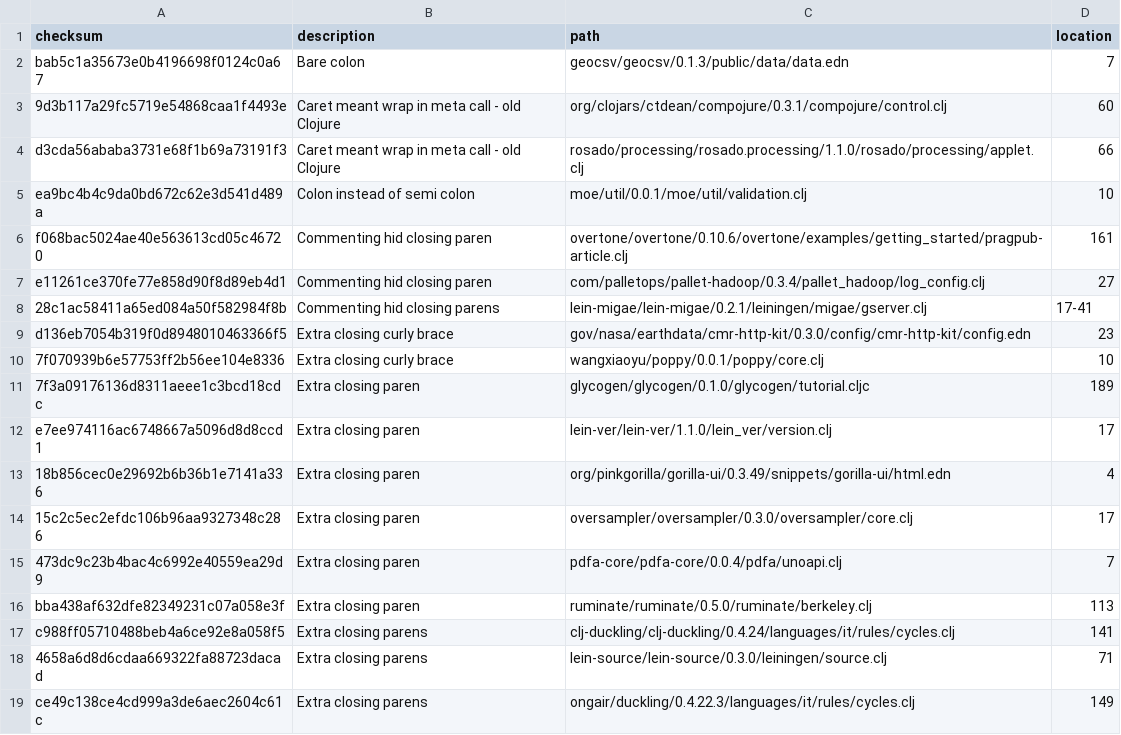
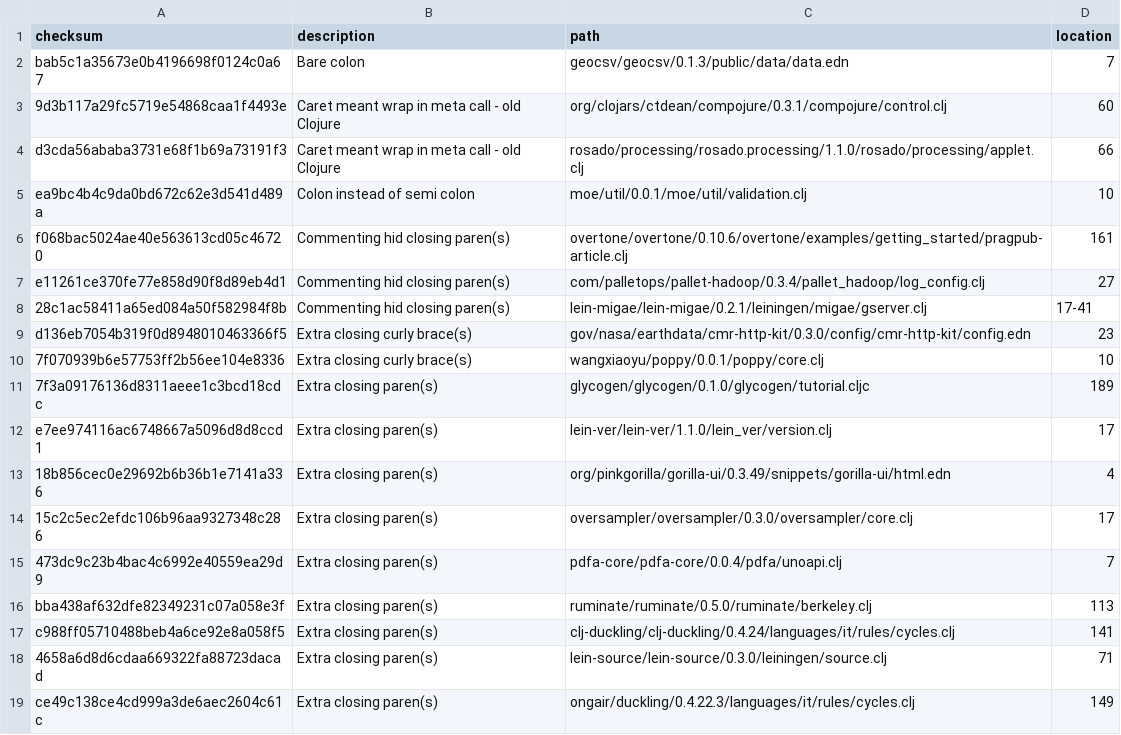
Before and after one commit to sogaiu/ts-clojure, a TSV file: data/classify-parse-errors.tsv, drawn as a sheet; only a part is shown; the diff covers the shown part only.

Commit message:
Massage error info

```diff
--- a/data/classify-parse-errors.tsv
+++ b/data/classify-parse-errors.tsv
@@ -5,15 +5,15 @@ d3cda56ababa3731e68f1b69a73191f3	Caret meant wrap in meta call - old Clojure	ros
 ea9bc4b4c9da0bd672c62e3d541d489a	Colon instead of semi colon	moe/util/0.0.1/moe/util/validation.clj	10
-f068bac5024ae40e563613cd05c46720	Commenting hid closing paren	overtone/overtone/0.10.6/overtone/examples/getting_started/pragpub-article.clj	161
-e11261ce370fe77e858d90f8d89eb4d1	Commenting hid closing paren	com/palletops/pallet-hadoop/0.3.4/pallet_hadoop/log_config.clj	27
-28c1ac58411a65ed084a50f582984f8b	Commenting hid closing parens	lein-migae/lein-migae/0.2.1/leiningen/migae/gserver.clj	17-41
-d136eb7054b319f0d8948010463366f5	Extra closing curly brace	gov/nasa/earthdata/cmr-http-kit/0.3.0/config/cmr-http-kit/config.edn	23
-7f070939b6e57753ff2b56ee104e8336	Extra closing curly brace	wangxiaoyu/poppy/0.0.1/poppy/core.clj	10
-7f3a09176136d8311aeee1c3bcd18cdc	Extra closing paren	glycogen/glycogen/0.1.0/glycogen/tutorial.cljc	189
-e7ee974116ac6748667a5096d8d8ccd1	Extra closing paren	lein-ver/lein-ver/1.1.0/lein_ver/version.clj	17
-18b856cec0e29692b6b36b1e7141a336	Extra closing paren	org/pinkgorilla/gorilla-ui/0.3.49/snippets/gorilla-ui/html.edn	4
-15c2c5ec2efdc106b96aa9327348c286	Extra closing paren	oversampler/oversampler/0.3.0/oversampler/core.clj	17
-473dc9c23b4bac4c6992e40559ea29d9	Extra closing paren	pdfa-core/pdfa-core/0.0.4/pdfa/unoapi.clj	7
-bba438af632dfe82349231c07a058e3f	Extra closing paren	ruminate/ruminate/0.5.0/ruminate/berkeley.clj	113
-c988ff05710488beb4a6ce92e8a058f5	Extra closing parens	clj-duckling/clj-duckling/0.4.24/languages/it/rules/cycles.clj	141
-4658a6d8d6cdaa669322fa88723dacad	Extra closing parens	lein-source/lein-source/0.3.0/leiningen/source.clj	71
-ce49c138ce4cd999a3de6aec2604c61c	Extra closing parens	ongair/duckling/0.4.22.3/languages/it/rules/cycles.clj	149
+f068bac5024ae40e563613cd05c46720	Commenting hid closing paren(s)	overtone/overtone/0.10.6/overtone/examples/getting_started/pragpub-article.clj	161
+e11261ce370fe77e858d90f8d89eb4d1	Commenting hid closing paren(s)	com/palletops/pallet-hadoop/0.3.4/pallet_hadoop/log_config.clj	27
+28c1ac58411a65ed084a50f582984f8b	Commenting hid closing paren(s)	lein-migae/lein-migae/0.2.1/leiningen/migae/gserver.clj	17-41
+d136eb7054b319f0d8948010463366f5	Extra closing curly brace(s)	gov/nasa/earthdata/cmr-http-kit/0.3.0/config/cmr-http-kit/config.edn	23
+7f070939b6e57753ff2b56ee104e8336	Extra closing curly brace(s)	wangxiaoyu/poppy/0.0.1/poppy/core.clj	10
+7f3a09176136d8311aeee1c3bcd18cdc	Extra closing paren(s)	glycogen/glycogen/0.1.0/glycogen/tutorial.cljc	189
+e7ee974116ac6748667a5096d8d8ccd1	Extra closing paren(s)	lein-ver/lein-ver/1.1.0/lein_ver/version.clj	17
+18b856cec0e29692b6b36b1e7141a336	Extra closing paren(s)	org/pinkgorilla/gorilla-ui/0.3.49/snippets/gorilla-ui/html.edn	4
+15c2c5ec2efdc106b96aa9327348c286	Extra closing paren(s)	oversampler/oversampler/0.3.0/oversampler/core.clj	17
+473dc9c23b4bac4c6992e40559ea29d9	Extra closing paren(s)	pdfa-core/pdfa-core/0.0.4/pdfa/unoapi.clj	7
+bba438af632dfe82349231c07a058e3f	Extra closing paren(s)	ruminate/ruminate/0.5.0/ruminate/berkeley.clj	113
+c988ff05710488beb4a6ce92e8a058f5	Extra closing paren(s)	clj-duckling/clj-duckling/0.4.24/languages/it/rules/cycles.clj	141
+4658a6d8d6cdaa669322fa88723dacad	Extra closing paren(s)	lein-source/lein-source/0.3.0/leiningen/source.clj	71
+ce49c138ce4cd999a3de6aec2604c61c	Extra closing paren(s)	ongair/duckling/0.4.22.3/languages/it/rules/cycles.clj	149
```
Also changed, not shown: 31 edited cells elsewhere in this file.
